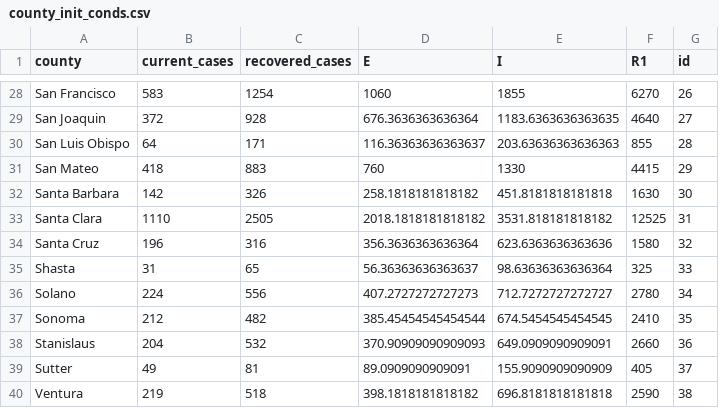
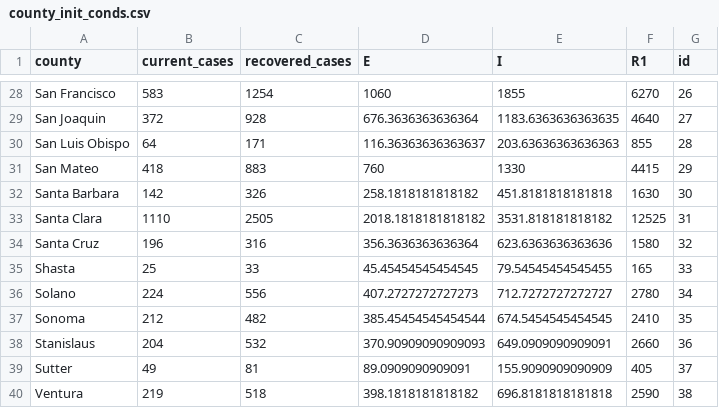
Before and after one commit to igoldsteinh/CA_wastewater_rt, a CSV file: data/county_init_conds.csv, drawn as a sheet; only a part is shown, gaps mark what is left out.

```diff
--- a/data/county_init_conds.csv
+++ b/data/county_init_conds.csv
@@ -34,3 +34,3 @@ Santa Clara,1110,2505,2018.1818181818182,3531.818181818182,12525,31
 Santa Cruz,196,316,356.3636363636364,623.6363636363636,1580,32
-Shasta,31,65,56.36363636363637,98.63636363636364,325,33
+Shasta,25,33,45.45454545454545,79.54545454545455,165,33
 Solano,224,556,407.2727272727273,712.7272727272727,2780,34
```
Also changed, not shown: results/all_counties_stan_diag.csv, 6 other files.
